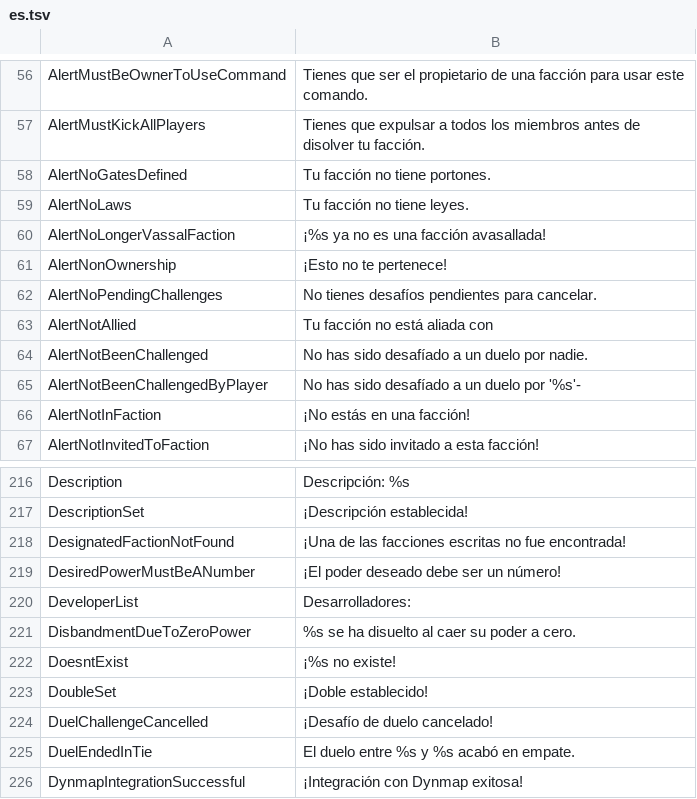
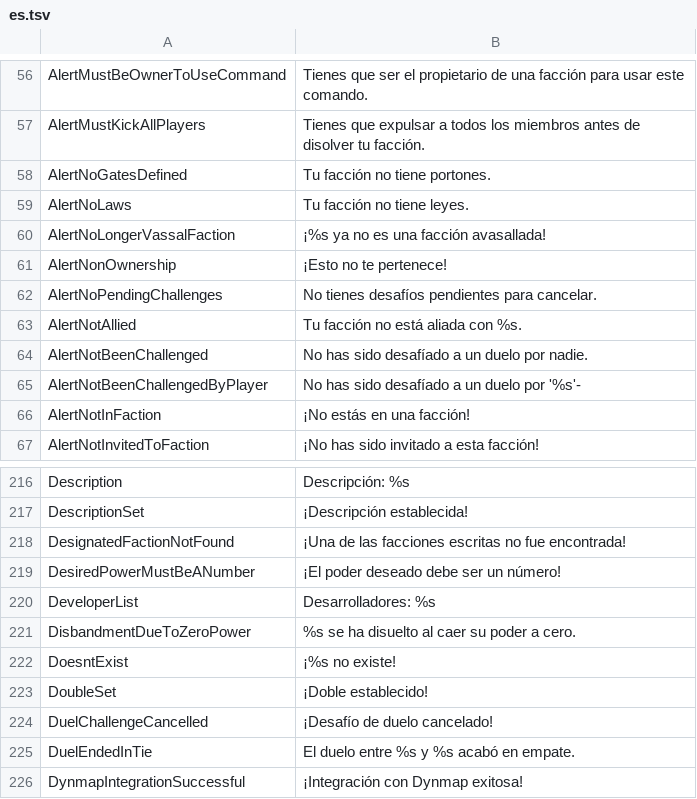
Before and after one commit to Dans-Plugins/Medieval-Factions, a TSV file: src/main/resources/es.tsv, drawn as a sheet; only a part is shown, gaps mark what is left out.

```diff
--- a/src/main/resources/es.tsv
+++ b/src/main/resources/es.tsv
@@ -62,3 +62,3 @@ AlertNonOwnership	¡Esto no te pertenece!
 AlertNoPendingChallenges	No tienes desafíos pendientes para cancelar.
-AlertNotAllied	Tu facción no está aliada con
+AlertNotAllied	Tu facción no está aliada con %s.
 AlertNotBeenChallenged	No has sido desafíado a un duelo por nadie.
@@ -219,3 +219,3 @@ DesignatedFactionNotFound	¡Una de las facciones escritas no fue encontrada!
 DesiredPowerMustBeANumber	¡El poder deseado debe ser un número!
-DeveloperList	Desarrolladores:
+DeveloperList	Desarrolladores: %s
 DisbandmentDueToZeroPower	%s se ha disuelto al caer su poder a cero.
```
Also changed, not shown: src/main/resources/en-us.tsv, src/main/resources/ru.tsv, 2 other files.
